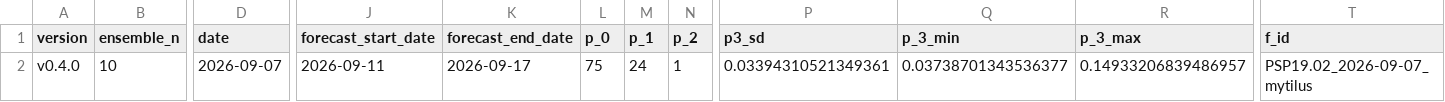
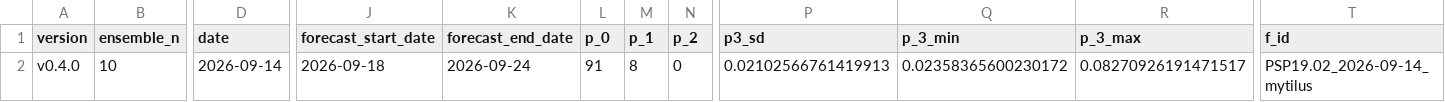
Before and after one commit to BigelowLab/pspforecast, a CSV file: inst/forecastdb/current_forecast.csv, drawn as a sheet; only a part is shown, gaps mark what is left out; the diff names each change by its address in the sheet, - before the commit and + after, or states it on an @@ line.

```diff
--- a/inst/forecastdb/current_forecast.csv
+++ b/inst/forecastdb/current_forecast.csv
-D2 (date): 2026-09-07
+D2 (date): 2026-09-14
-J2 (forecast_start_date): 2026-09-11
+J2 (forecast_start_date): 2026-09-18
-K2 (forecast_end_date): 2026-09-17
+K2 (forecast_end_date): 2026-09-24
-L2 (p_0): 75
+L2 (p_0): 91
-M2 (p_1): 24
+M2 (p_1): 8
-N2 (p_2): 1
+N2 (p_2): 0
-P2 (p3_sd): 0.03394310521349361
+P2 (p3_sd): 0.02102566761419913
-Q2 (p_3_min): 0.03738701343536377
+Q2 (p_3_min): 0.02358365600230172
-R2 (p_3_max): 0.14933206839486957
+R2 (p_3_max): 0.08270926191471517
-T2 (f_id): PSP19.02_2026-09-07_mytilus
+T2 (f_id): PSP19.02_2026-09-14_mytilus
```
Also changed, not shown: inst/forecastdb/dmr_webpage_table.csv, 7 other files.
